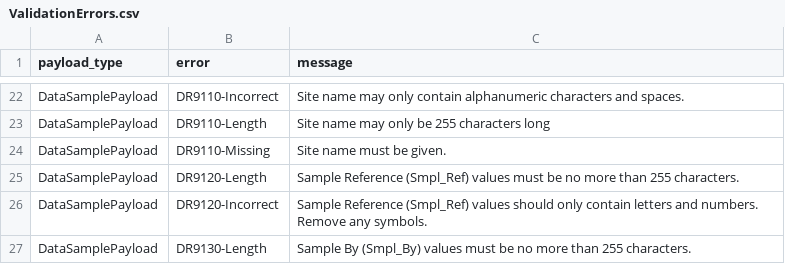
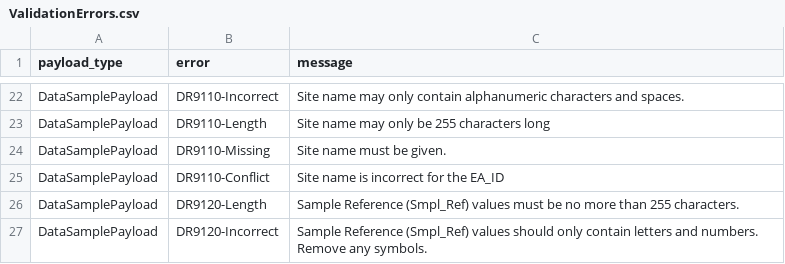
Before and after one commit to DEFRA/data-returns-data-exchange, a CSV file: src/main/resources/db/data/ValidationErrors.csv, drawn as a sheet; only a part is shown, gaps mark what is left out; the shorter side is filled out with more unchanged rows.

```diff
--- a/src/main/resources/db/data/ValidationErrors.csv
+++ b/src/main/resources/db/data/ValidationErrors.csv
@@ -24,2 +24,3 @@ DataSamplePayload,DR9110-Length,Site name may only be 255 characters long
 DataSamplePayload,DR9110-Missing,Site name must be given.
+DataSamplePayload,DR9110-Conflict,Site name is incorrect for the EA_ID
 DataSamplePayload,DR9120-Length,Sample Reference (Smpl_Ref) values must be no more than 255 characters.
```
Also changed, not shown: src/main/resources/db/data/Fields.csv, src/main/resources/db/data/ValidationErrorFields.csv, 5 other files.
